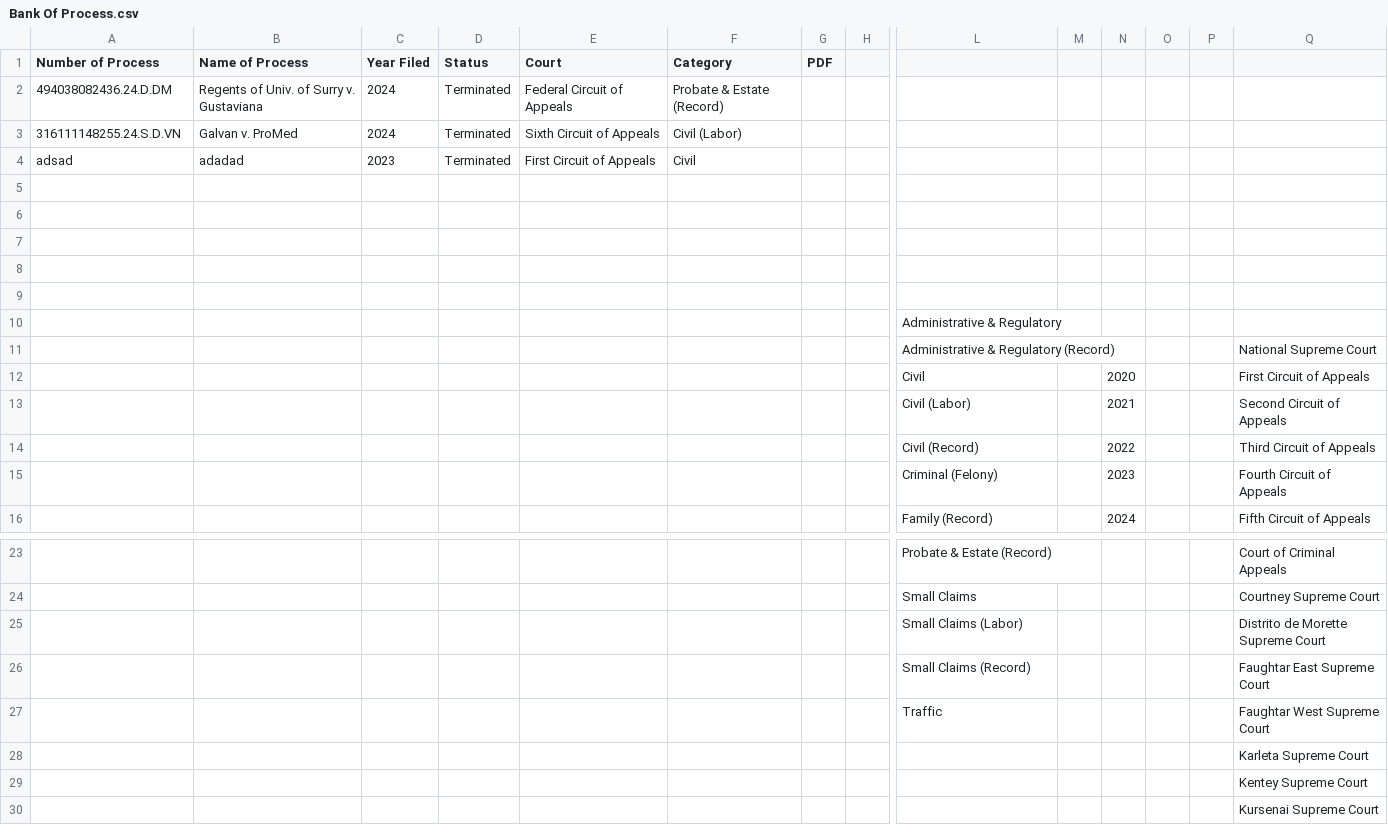
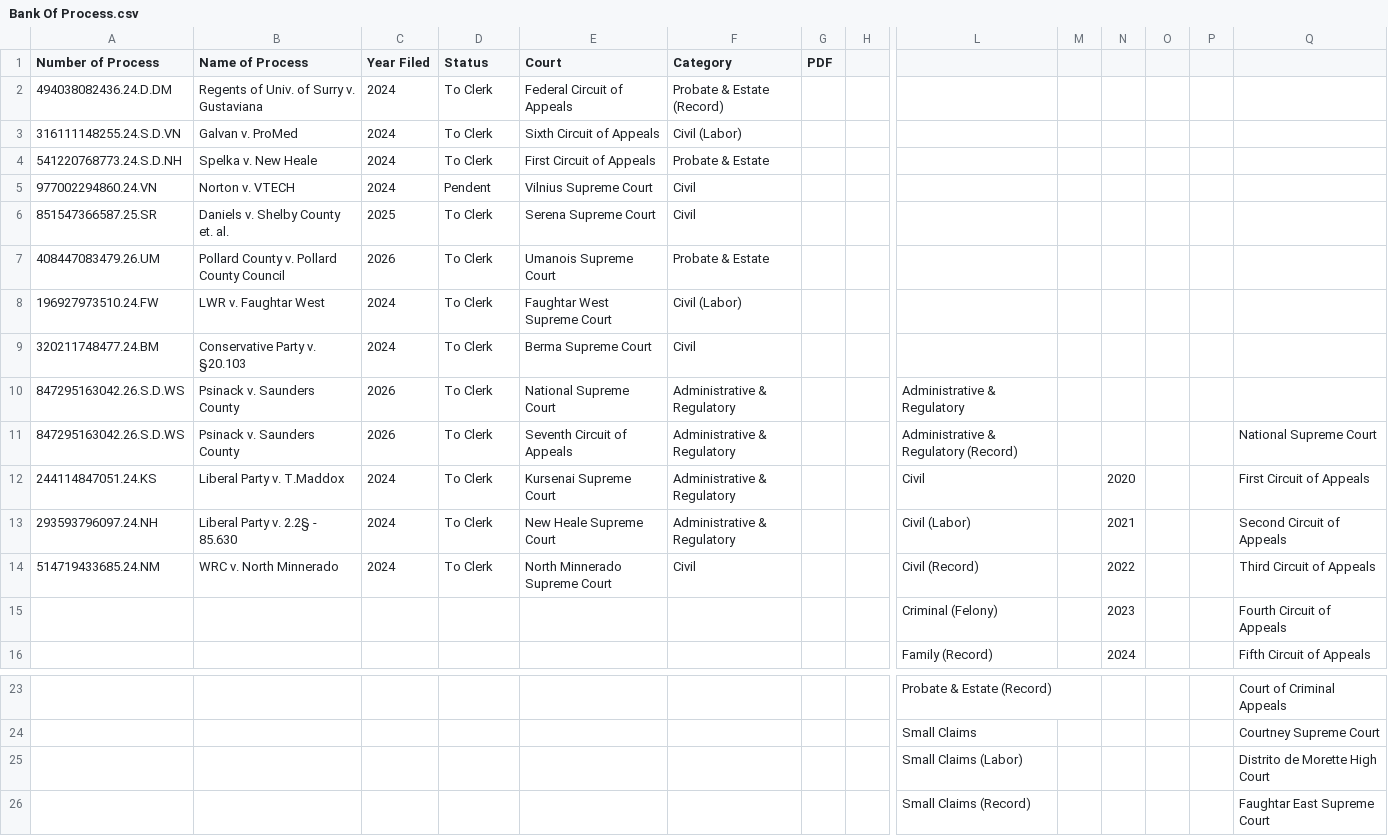
Before and after one commit to guga2711/BNP, a CSV file: Bank Of Process.csv, drawn as a sheet; only a part is shown, gaps mark what is left out; the shorter side is filled out with more unchanged rows; removed rows and columns are numbered as before the commit, all else as after; rows hold the shown columns only; the diff names each change by its address in the sheet, - before the commit and + after, or states it on an @@ line.

Commit message:
Add files via upload

```diff
--- a/Bank Of Process.csv
+++ b/Bank Of Process.csv
-D2:D3 (Status): Terminated
+D2:D3 (Status): To Clerk
-row 4: adsad | adadad | 2023 | Terminated | First Circuit of Appeals | Civil
-row 4: (empty)
+row 4: 541220768773.24.S.D.NH | Spelka v. New Heale | 2024 | To Clerk | First Circuit of Appeals | Probate & Estate
-row 5: (empty)
+row 5: 977002294860.24.VN | Norton v. VTECH | 2024 | Pendent | Vilnius Supreme Court | Civil
-row 6: (empty)
+row 6: 851547366587.25.SR | Daniels v. Shelby County et. al. | 2025 | To Clerk | Serena Supreme Court | Civil
-row 7: (empty)
+row 7: 408447083479.26.UM | Pollard County v. Pollard County Council | 2026 | To Clerk | Umanois Supreme Court | Probate & Estate
-row 8: (empty)
+row 8: 196927973510.24.FW | LWR v. Faughtar West | 2024 | To Clerk | Faughtar West Supreme Court | Civil (Labor)
-row 10:  |  |  |  |  |  |  |  | Administrative & Regulatory
-row 11:  |  |  |  |  |  |  |  | Administrative & Regulatory (Record) |  |  |  |  | National Supreme Court
-row 12:  |  |  |  |  |  |  |  | Civil |  | 2020 |  |  | First Circuit of Appeals
-row 13:  |  |  |  |  |  |  |  | Civil (Labor) |  | 2021 |  |  | Second Circuit of Appeals
-row 14:  |  |  |  |  |  |  |  | Civil (Record) |  | 2022 |  |  | Third Circuit of Appeals
+row 9: 320211748477.24.BM | Conservative Party v. §20.103 | 2024 | To Clerk | Berma Supreme Court | Civil
+row 10: 847295163042.26.S.D.WS | Psinack v. Saunders County | 2026 | To Clerk | National Supreme Court | Administrative & Regulatory |  |  | Administrative & Regulatory
+row 11: 847295163042.26.S.D.WS | Psinack v. Saunders County | 2026 | To Clerk | Seventh Circuit of Appeals | Administrative & Regulatory |  |  | Administrative & Regulatory (Record) |  |  |  |  | National Supreme Court
+row 12: 244114847051.24.KS | Liberal Party v. T.Maddox | 2024 | To Clerk | Kursenai Supreme Court | Administrative & Regulatory |  |  | Civil |  | 2020 |  |  | First Circuit of Appeals
+row 13: 293593796097.24.NH | Liberal Party v. 2.2§ - 85.630 | 2024 | To Clerk | New Heale Supreme Court | Administrative & Regulatory |  |  | Civil (Labor) |  | 2021 |  |  | Second Circuit of Appeals
+row 14: 514719433685.24.NM | WRC v. North Minnerado | 2024 | To Clerk | North Minnerado Supreme Court | Civil |  |  | Civil (Record) |  | 2022 |  |  | Third Circuit of Appeals
-Q25: Distrito de Morette Supreme Court
+Q25: Distrito de Morette High Court
```
